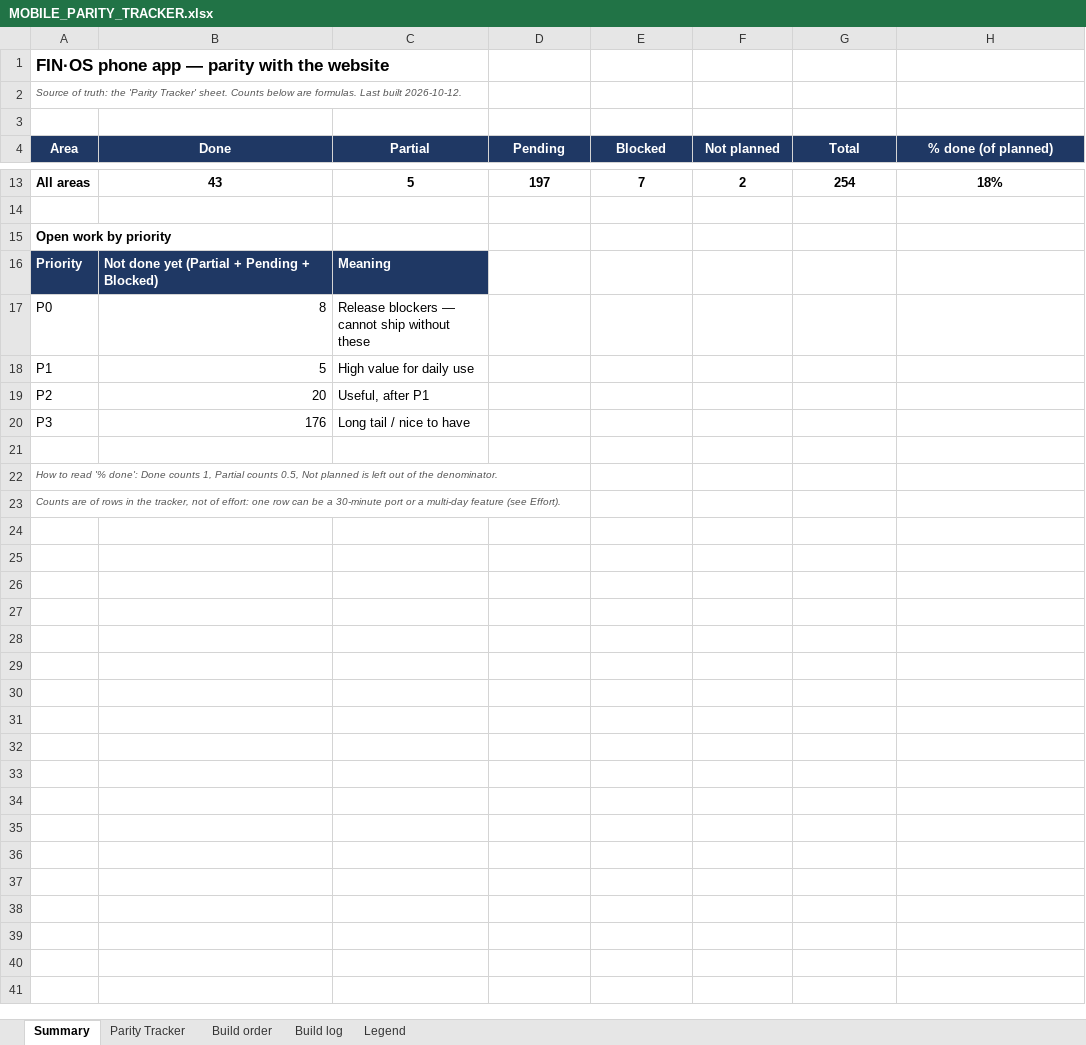
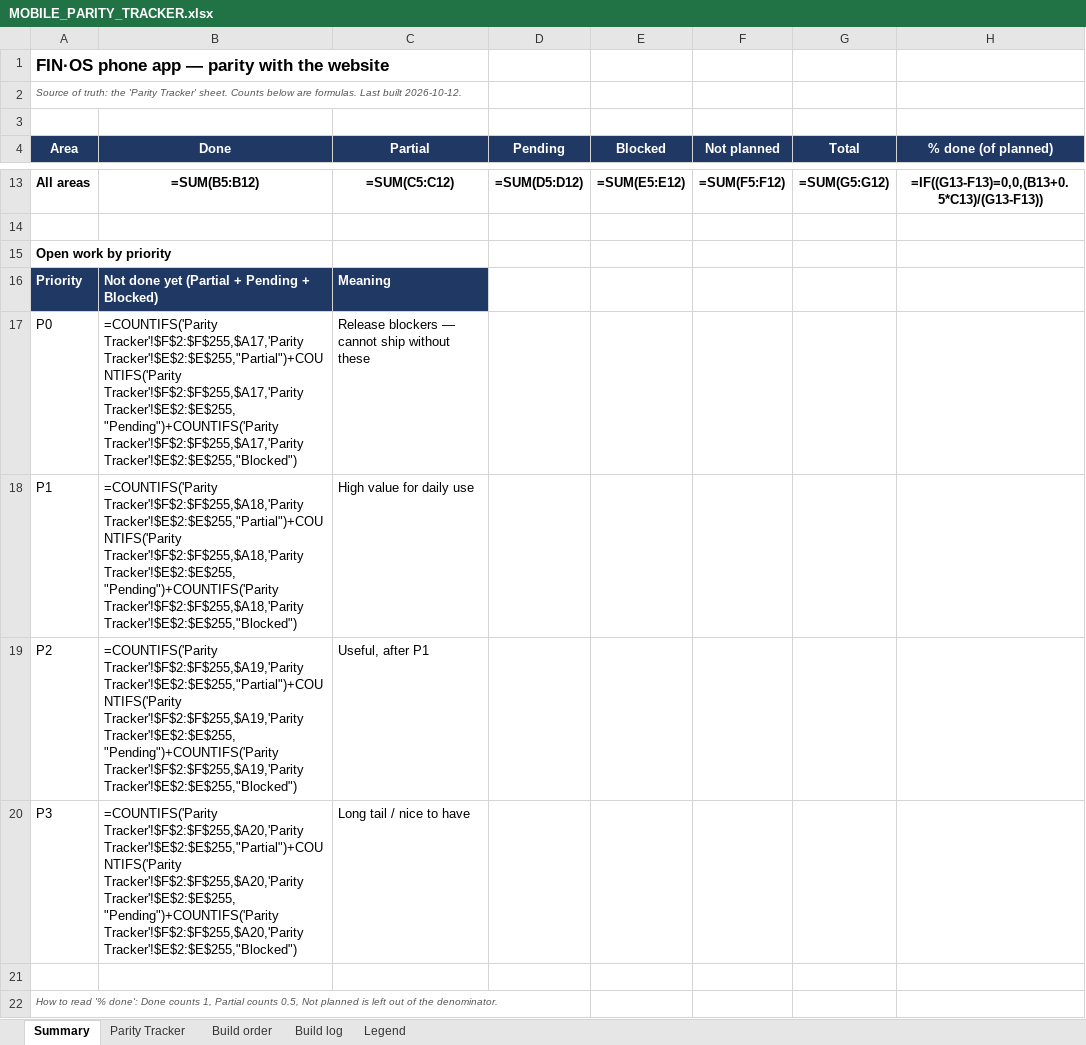
Before and after one commit to vikasmanjunath-dev/FIN-OS, an Excel workbook: docs/MOBILE_PARITY_TRACKER.xlsx, sheet Summary, drawn as a sheet; only a part is shown, gaps mark what is left out; the shorter side is filled out with more unchanged rows; values as stored, in another font and other column widths than the file's, no borders; formulas without a stored value are shown as written; the diff covers the shown part only; the diff names each change by its address in the sheet, - before the commit and + after, or states it on an @@ line.

Commit message:
docs: record Oct 13 findings in the pending list and the mobile parity tracker
- PENDING.md: #11 assessed and partly done (baseline test, .calc-card
  collapsed); found-and-fixed entries for the Life Goals Planner, Budget
  Forecast and tax-harvest cess.
- MOBILE_PARITY_TRACKER.xlsx: T-29 Done; T-18 Partial (funding maths is
  the Goal optimiser, roadmap text not ported on purpose); P-02 Hindi
  Done; T-02 note; build log entries.

```diff
--- a/docs/MOBILE_PARITY_TRACKER.xlsx (sheet Summary)
+++ b/docs/MOBILE_PARITY_TRACKER.xlsx (sheet Summary)
-B13 (Done): 43
+B13 (Done): =SUM(B5:B12)
-C13 (Partial): 5
+C13 (Partial): =SUM(C5:C12)
-D13 (Pending): 197
+D13 (Pending): =SUM(D5:D12)
-E13 (Blocked): 7
+E13 (Blocked): =SUM(E5:E12)
-F13 (Not planned): 2
+F13 (Not planned): =SUM(F5:F12)
-G13 (Total): 254
+G13 (Total): =SUM(G5:G12)
-H13 (% done (of planned)): 18%
+H13 (% done (of planned)): =IF((G13-F13)=0,0,(B13+0.5*C13)/(G13-F13))
-B17 (Done): 8
+B17 (Done): =COUNTIFS('Parity Tracker'!$F$2:$F$255,$A17,'Parity Tracker'!$E$2:$E$255,"Partial")+COUNTIFS('Parity Tracker'!$F$2:$F$255,$A17,'Parity Tracker'!$E$2:$E$255,"Pending")+COUNTIFS('Parity Tracker'!$F$2:$F$255,$A17,'Parity Tracker'!$E$2:$E$255,"Blocked")
-B18 (Done): 5
+B18 (Done): =COUNTIFS('Parity Tracker'!$F$2:$F$255,$A18,'Parity Tracker'!$E$2:$E$255,"Partial")+COUNTIFS('Parity Tracker'!$F$2:$F$255,$A18,'Parity Tracker'!$E$2:$E$255,"Pending")+COUNTIFS('Parity Tracker'!$F$2:$F$255,$A18,'Parity Tracker'!$E$2:$E$255,"Blocked")
-B19 (Done): 20
+B19 (Done): =COUNTIFS('Parity Tracker'!$F$2:$F$255,$A19,'Parity Tracker'!$E$2:$E$255,"Partial")+COUNTIFS('Parity Tracker'!$F$2:$F$255,$A19,'Parity Tracker'!$E$2:$E$255,"Pending")+COUNTIFS('Parity Tracker'!$F$2:$F$255,$A19,'Parity Tracker'!$E$2:$E$255,"Blocked")
-B20 (Done): 176
+B20 (Done): =COUNTIFS('Parity Tracker'!$F$2:$F$255,$A20,'Parity Tracker'!$E$2:$E$255,"Partial")+COUNTIFS('Parity Tracker'!$F$2:$F$255,$A20,'Parity Tracker'!$E$2:$E$255,"Pending")+COUNTIFS('Parity Tracker'!$F$2:$F$255,$A20,'Parity Tracker'!$E$2:$E$255,"Blocked")
```
Also changed, not shown: 56 edited cells elsewhere in this sheet, sheet Build order, sheet Build log, sheet Parity Tracker, charts or pictures, 1 other file.
